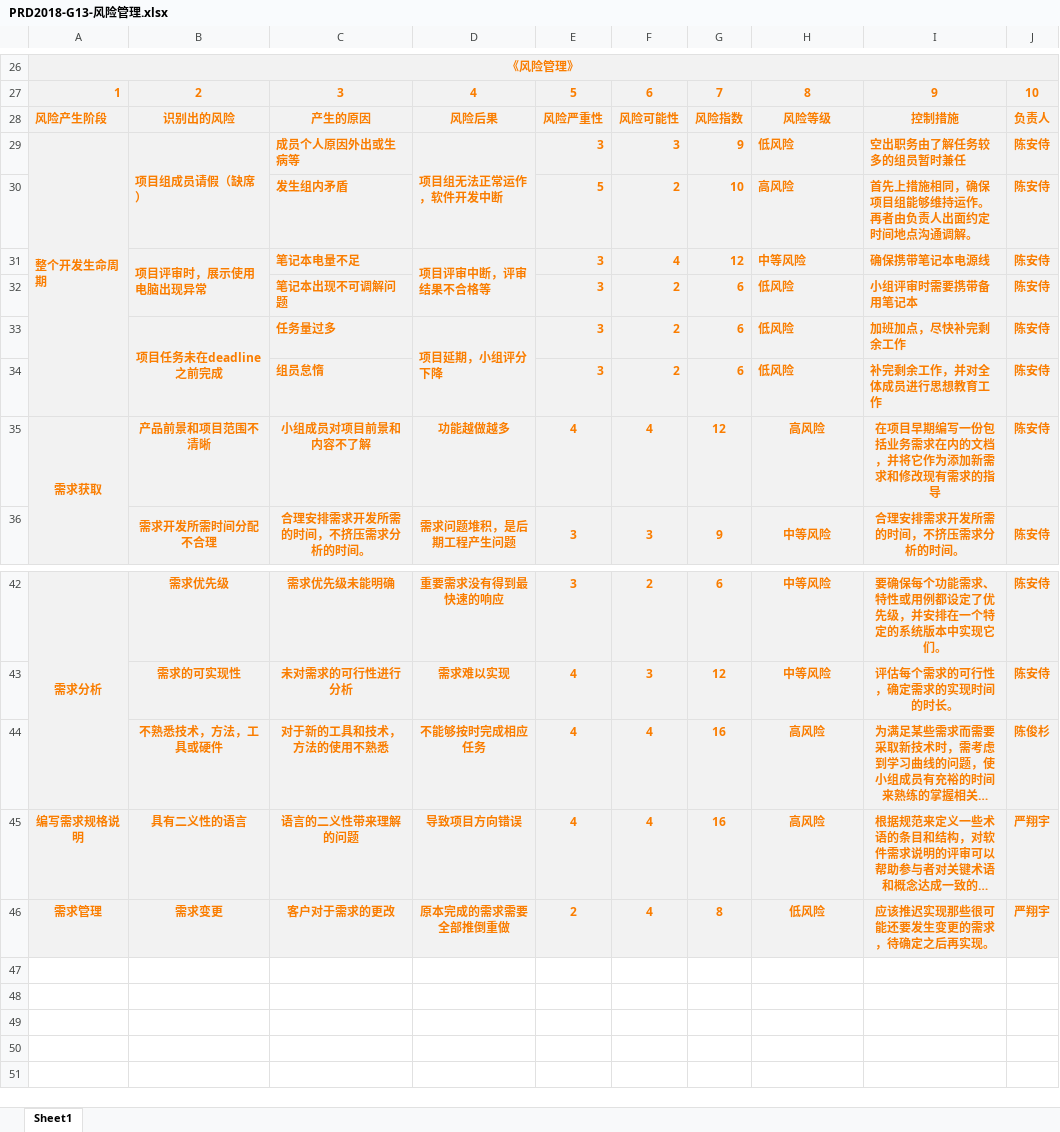
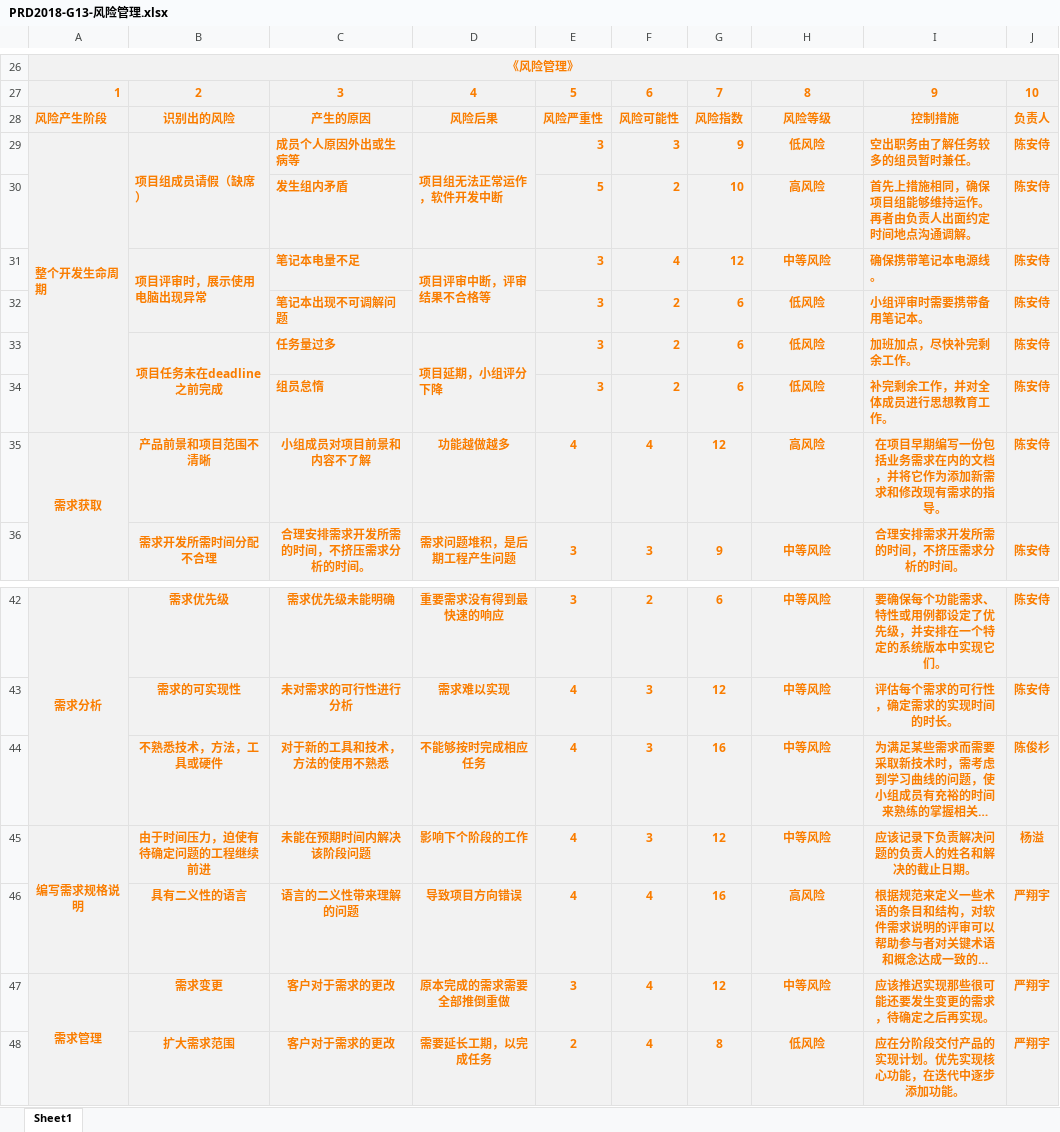
Before and after one commit to PRD2018-G13/PRD2018-G13-TeamProject, an Excel workbook: PRD2018-G13组项目/软件工程系列课程教学辅助网站/受控文档/分析设计/PRD2018-G13-风险管理.xlsx, sheet Sheet1, drawn as a sheet; only a part is shown, gaps mark what is left out; long unchanged cells end in …; values as stored, in another font and other column widths than the file's, no borders; conditional formats not drawn; addresses are those after the commit; the diff names each change by its address in the sheet, - before the commit and + after, or states it on an @@ line.

```diff
--- a/PRD2018-G13组项目/软件工程系列课程教学辅助网站/受控文档/分析设计/PRD2018-G13-风险管理.xlsx (sheet Sheet1)
+++ b/PRD2018-G13组项目/软件工程系列课程教学辅助网站/受控文档/分析设计/PRD2018-G13-风险管理.xlsx (sheet Sheet1)
-H29:H34 alignment: left
+H29:H34 alignment: center
-I29: 空出职务由了解任务较多的组员暂时兼任
+I29: 空出职务由了解任务较多的组员暂时兼任。
-I31: 确保携带笔记本电源线
+I31: 确保携带笔记本电源线。
-I32: 小组评审时需要携带备用笔记本
+I32: 小组评审时需要携带备用笔记本。
-I33: 加班加点，尽快补完剩余工作
+I33: 加班加点，尽快补完剩余工作。
-I34: 补完剩余工作，并对全体成员进行思想教育工作
+I34: 补完剩余工作，并对全体成员进行思想教育工作。
-I35: 在项目早期编写一份包括业务需求在内的文档，并将它作为添加新需求和修改现有需求的指导
+I35: 在项目早期编写一份包括业务需求在内的文档，并将它作为添加新需求和修改现有需求的指导。
-F44: 4
+F44: 3
-H44: 高风险
+H44: 中等风险
+row 45: 编写需求规格说明 | 由于时间压力，迫使有待确定问题的工程继续前进 | 未能在预期时间内解决该阶段问题 | 影响下个阶段的工作 | 4 | 3 | 12 | 中等风险 | 应该记录下负责解决问题的负责人的姓名和解决的截止日期。 | 杨溢
-A46: 编写需求规格说明
+A46: (empty)
+A47:A48 merged
-E47: 2
+E47: 3
-G47: 8
+G47: 12
-H47: 低风险
+H47: 中等风险
+row 48:  | 扩大需求范围 | 客户对于需求的更改 | 需要延长工期，以完成任务 | 2 | 4 | 8 | 低风险 | 应在分阶段交付产品的实现计划。优先实现核心功能，在迭代中逐步添加功能。 | 严翔宇
```
Also changed, not shown: 1 other file.
